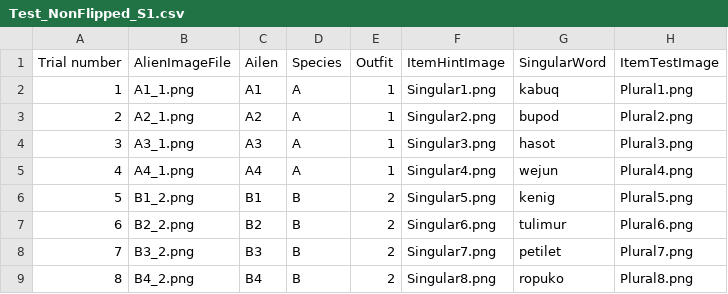
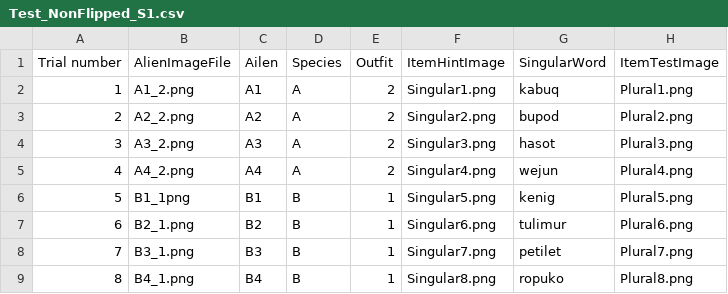
Before and after one commit to liaini2019/AlienLanguage6a_nonsocial_version1, a CSV file: chunk_includes/Test_NonFlipped_S1.csv, drawn as a sheet; only a part is shown; the diff names each change by its address in the sheet, - before the commit and + after, or states it on an @@ line.

```diff
--- a/chunk_includes/Test_NonFlipped_S1.csv
+++ b/chunk_includes/Test_NonFlipped_S1.csv
-B2 (AlienImageFile): A1_1.png
+B2 (AlienImageFile): A1_2.png
-E2:E5 (Outfit): 1
+E2:E5 (Outfit): 2
-B3 (AlienImageFile): A2_1.png
+B3 (AlienImageFile): A2_2.png
-B4 (AlienImageFile): A3_1.png
+B4 (AlienImageFile): A3_2.png
-B5 (AlienImageFile): A4_1.png
+B5 (AlienImageFile): A4_2.png
-B6 (AlienImageFile): B1_2.png
+B6 (AlienImageFile): B1_1png
-E6:E9 (Outfit): 2
+E6:E9 (Outfit): 1
-B7 (AlienImageFile): B2_2.png
+B7 (AlienImageFile): B2_1.png
-B8 (AlienImageFile): B3_2.png
+B8 (AlienImageFile): B3_1.png
-B9 (AlienImageFile): B4_2.png
+B9 (AlienImageFile): B4_1.png
```
Also changed, not shown: chunk_includes/Test_NonFlipped_A1.csv, chunk_includes/Test_NonFlipped_A2.csv, 10 other files.
